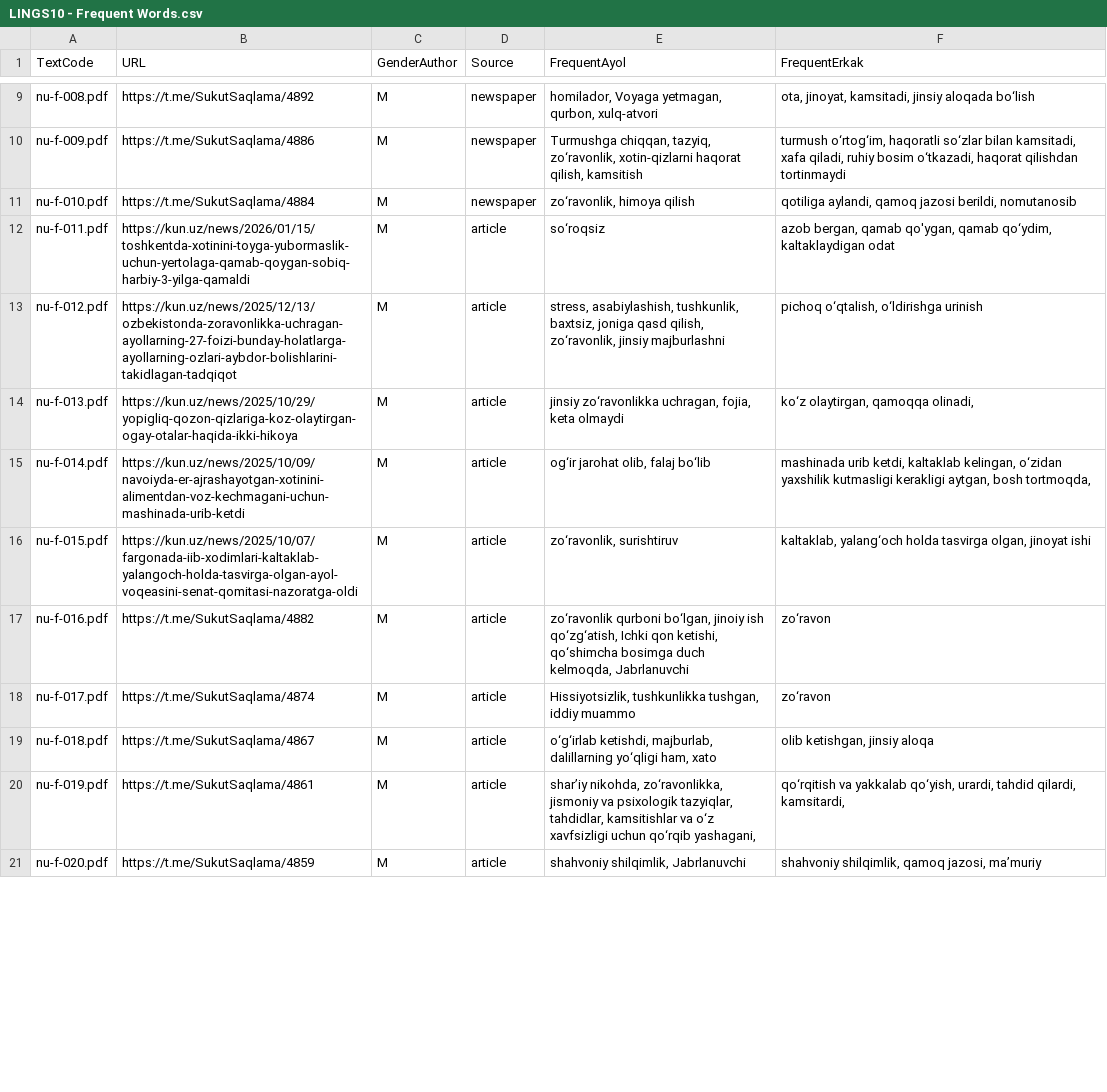
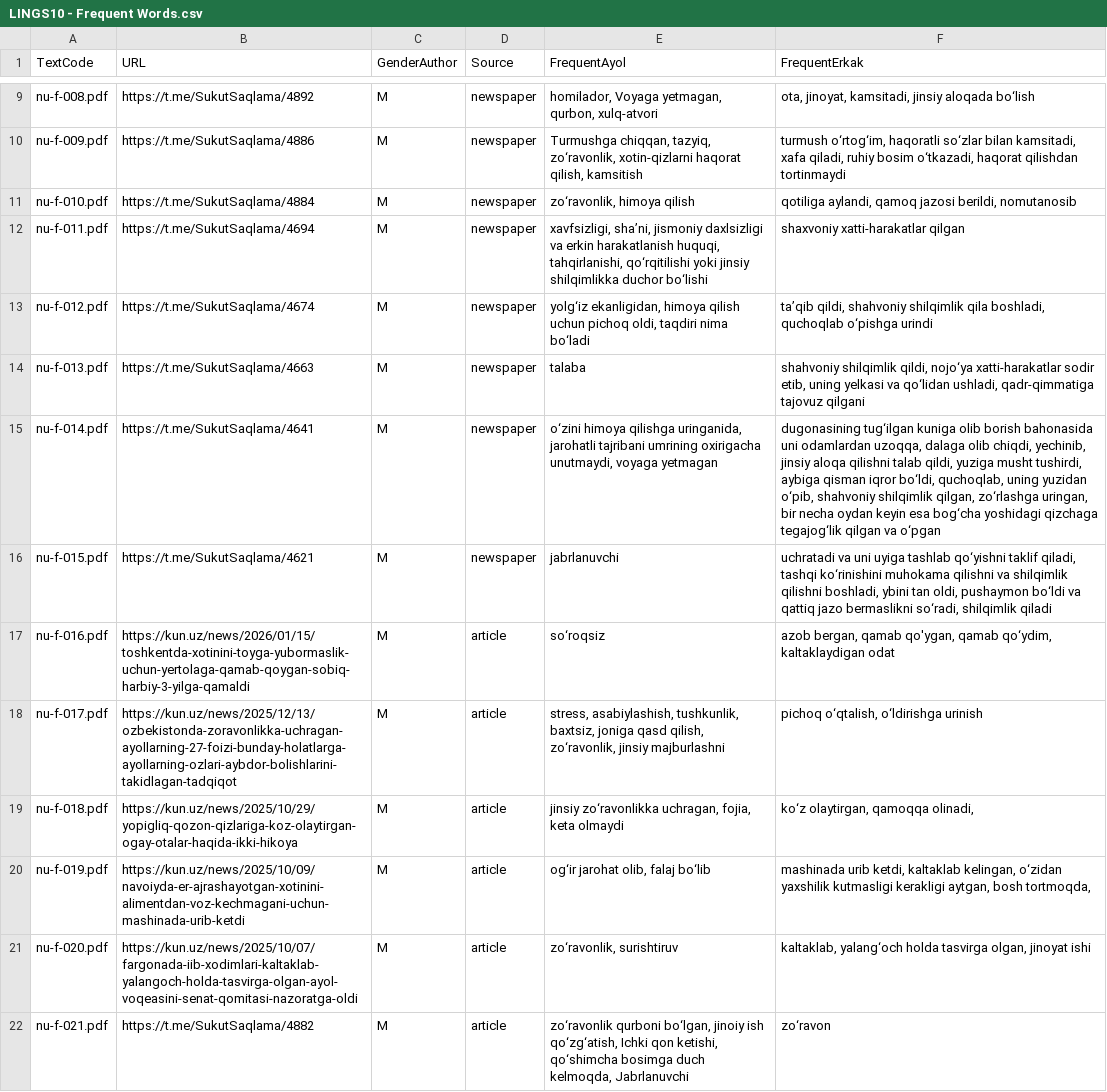
Before and after one commit to AynuraE/LING010, a CSV file: LINGS10 - Frequent Words.csv, drawn as a sheet; only a part is shown, gaps mark what is left out; the diff covers the shown part only.

```diff
--- a/LINGS10 - Frequent Words.csv
+++ b/LINGS10 - Frequent Words.csv
@@ -11,11 +11,12 @@ nu-f-009.pdf,https://t.me/SukutSaqlama/4886,M,newspaper,"Turmushga chiqqan,  taz
 nu-f-010.pdf,https://t.me/SukutSaqlama/4884,M,newspaper,"zo‘ravonlik, himoya qilish","qotiliga aylandi, qamoq jazosi berildi, nomutanosib"
-nu-f-011.pdf,https://kun.uz/news/2026/01/15/toshkentda-xotinini-toyga-yubormaslik-uchun-yertolaga-qamab-qoygan-sobiq-harbiy-3-yilga-qamaldi,M,article, so‘roqsiz,"azob bergan, qamab qo'ygan, qamab qo‘ydim, kaltaklaydigan odat"
-nu-f-012.pdf,https://kun.uz/news/2025/12/13/ozbekistonda-zoravonlikka-uchragan-ayollarning-27-foizi-bunday-holatlarga-ayollarning-ozlari-aybdor-bolishlarini-takidlagan-tadqiqot,M,article,"stress, asabiylashish, tushkunlik, baxtsiz, joniga qasd qilish, zo‘ravonlik, jinsiy majburlashni","pichoq o‘qtalish, o‘ldirishga urinish"
-nu-f-013.pdf,https://kun.uz/news/2025/10/29/yopigliq-qozon-qizlariga-koz-olaytirgan-ogay-otalar-haqida-ikki-hikoya,M,article,"jinsiy zo‘ravonlikka uchragan, fojia, keta olmaydi","ko‘z olaytirgan, qamoqqa olinadi, "
-nu-f-014.pdf,https://kun.uz/news/2025/10/09/navoiyda-er-ajrashayotgan-xotinini-alimentdan-voz-kechmagani-uchun-mashinada-urib-ketdi,M,article,"og‘ir jarohat olib, falaj bo‘lib","mashinada urib ketdi, kaltaklab kelingan, o‘zidan yaxshilik kutmasligi kerakligi aytgan, bosh tortmoqda,"
-nu-f-015.pdf,https://kun.uz/news/2025/10/07/fargonada-iib-xodimlari-kaltaklab-yalangoch-holda-tasvirga-olgan-ayol-voqeasini-senat-qomitasi-nazoratga-oldi,M,article,"zo‘ravonlik, surishtiruv","kaltaklab, yalang‘och holda tasvirga olgan, jinoyat ishi"
-nu-f-016.pdf,https://t.me/SukutSaqlama/4882,M,article,"zo‘ravonlik qurboni bo‘lgan, jinoiy ish qo‘zg‘atish, Ichki qon ketishi, qo‘shimcha bosimga duch kelmoqda, Jabrlanuvchi",zo‘ravon
-nu-f-017.pdf,https://t.me/SukutSaqlama/4874,M,article,"Hissiyotsizlik, tushkunlikka tushgan, iddiy muammo",zo‘ravon
-nu-f-018.pdf,https://t.me/SukutSaqlama/4867,M,article,"o‘g‘irlab ketishdi, majburlab, dalillarning yo‘qligi ham, xato","olib ketishgan, jinsiy aloqa"
-nu-f-019.pdf,https://t.me/SukutSaqlama/4861,M,article,"shar’iy nikohda, zo‘ravonlikka, jismoniy va psixologik tazyiqlar, tahdidlar, kamsitishlar va o‘z xavfsizligi uchun qo‘rqib yashagani,","qo‘rqitish va yakkalab qo‘yish, urardi, tahdid qilardi, kamsitardi,"
-nu-f-020.pdf,https://t.me/SukutSaqlama/4859,M,article,"shahvoniy shilqimlik, Jabrlanuvchi","shahvoniy shilqimlik, qamoq jazosi, maʼmuriy"
+nu-f-011.pdf,https://t.me/SukutSaqlama/4694,M,newspaper,"xavfsizligi, sha’ni, jismoniy daxlsizligi va erkin harakatlanish huquqi, tahqirlanishi, qo‘rqitilishi yoki jinsiy shilqimlikka duchor bo‘lishi",shaxvoniy xatti-harakatlar qilgan
+nu-f-012.pdf,https://t.me/SukutSaqlama/4674,M,newspaper,"yolg‘iz ekanligidan, himoya qilish uchun pichoq oldi, taqdiri nima bo‘ladi","ta’qib qildi, shahvoniy shilqimlik qila boshladi, quchoqlab o‘pishga urindi"
+nu-f-013.pdf,https://t.me/SukutSaqlama/4663,M,newspaper,talaba,"shahvoniy shilqimlik qildi, nojo‘ya xatti-harakatlar sodir etib, uning yelkasi va qo‘lidan ushladi, qadr-qimmatiga tajovuz qilgani"
+nu-f-014.pdf,https://t.me/SukutSaqlama/4641,M,newspaper,"o‘zini himoya qilishga uringanida, jarohatli tajribani umrining oxirigacha unutmaydi, voyaga yetmagan","dugonasining tug‘ilgan kuniga olib borish bahonasida uni odamlardan uzoqqa, dalaga olib chiqdi, yechinib, jinsiy aloqa qilishni talab qildi, yuziga musht tushirdi, aybiga qisman iqror bo‘ldi, quchoqlab, uning yuzidan o‘pib, shahvoniy shilqimlik qilgan, zo‘rlashga uringan, bir necha oydan keyin esa bog‘cha yoshidagi qizchaga tegajog‘lik qilgan va o‘pgan"
+nu-f-015.pdf,https://t.me/SukutSaqlama/4621,M,newspaper,jabrlanuvchi,"uchratadi va uni uyiga tashlab qo‘yishni taklif qiladi, tashqi ko‘rinishini muhokama qilishni va shilqimlik qilishni boshladi, ybini tan oldi, pushaymon bo‘ldi va qattiq jazo bermaslikni so‘radi, shilqimlik qiladi"
+nu-f-016.pdf,https://kun.uz/news/2026/01/15/toshkentda-xotinini-toyga-yubormaslik-uchun-yertolaga-qamab-qoygan-sobiq-harbiy-3-yilga-qamaldi,M,article, so‘roqsiz,"azob bergan, qamab qo'ygan, qamab qo‘ydim, kaltaklaydigan odat"
+nu-f-017.pdf,https://kun.uz/news/2025/12/13/ozbekistonda-zoravonlikka-uchragan-ayollarning-27-foizi-bunday-holatlarga-ayollarning-ozlari-aybdor-bolishlarini-takidlagan-tadqiqot,M,article,"stress, asabiylashish, tushkunlik, baxtsiz, joniga qasd qilish, zo‘ravonlik, jinsiy majburlashni","pichoq o‘qtalish, o‘ldirishga urinish"
+nu-f-018.pdf,https://kun.uz/news/2025/10/29/yopigliq-qozon-qizlariga-koz-olaytirgan-ogay-otalar-haqida-ikki-hikoya,M,article,"jinsiy zo‘ravonlikka uchragan, fojia, keta olmaydi","ko‘z olaytirgan, qamoqqa olinadi, "
+nu-f-019.pdf,https://kun.uz/news/2025/10/09/navoiyda-er-ajrashayotgan-xotinini-alimentdan-voz-kechmagani-uchun-mashinada-urib-ketdi,M,article,"og‘ir jarohat olib, falaj bo‘lib","mashinada urib ketdi, kaltaklab kelingan, o‘zidan yaxshilik kutmasligi kerakligi aytgan, bosh tortmoqda,"
+nu-f-020.pdf,https://kun.uz/news/2025/10/07/fargonada-iib-xodimlari-kaltaklab-yalangoch-holda-tasvirga-olgan-ayol-voqeasini-senat-qomitasi-nazoratga-oldi,M,article,"zo‘ravonlik, surishtiruv","kaltaklab, yalang‘och holda tasvirga olgan, jinoyat ishi"
+nu-f-021.pdf,https://t.me/SukutSaqlama/4882,M,article,"zo‘ravonlik qurboni bo‘lgan, jinoiy ish qo‘zg‘atish, Ichki qon ketishi, qo‘shimcha bosimga duch kelmoqda, Jabrlanuvchi",zo‘ravon
```
Also changed, not shown: 19 added rows and 20 edited cells elsewhere in this file, 4 other files.
